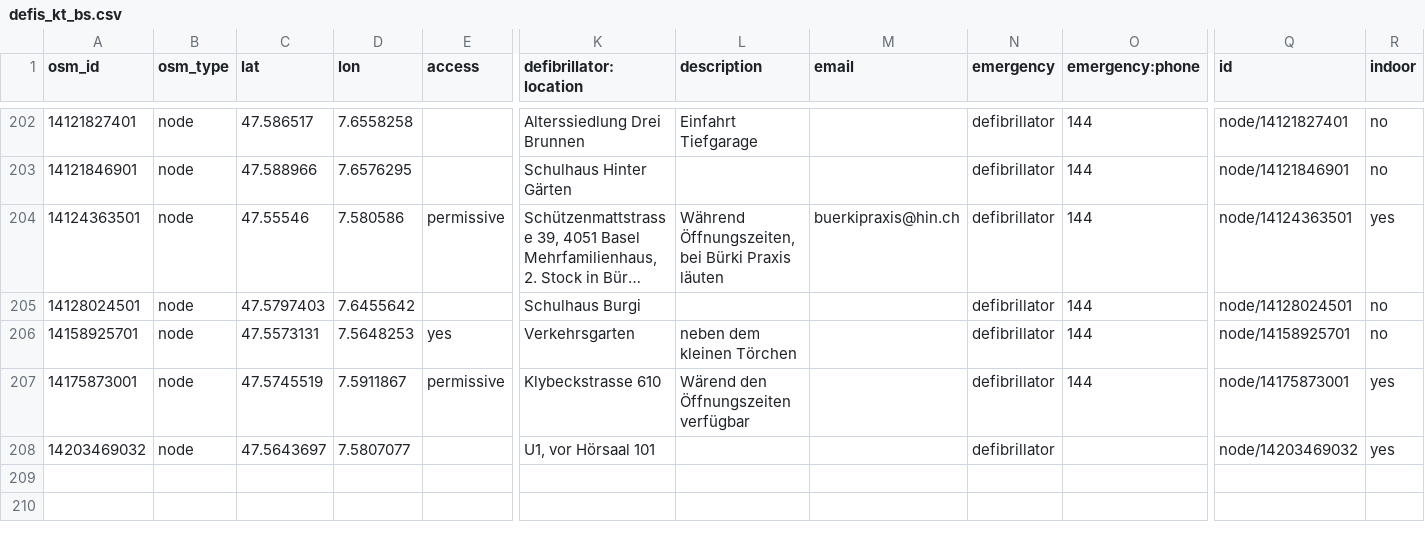
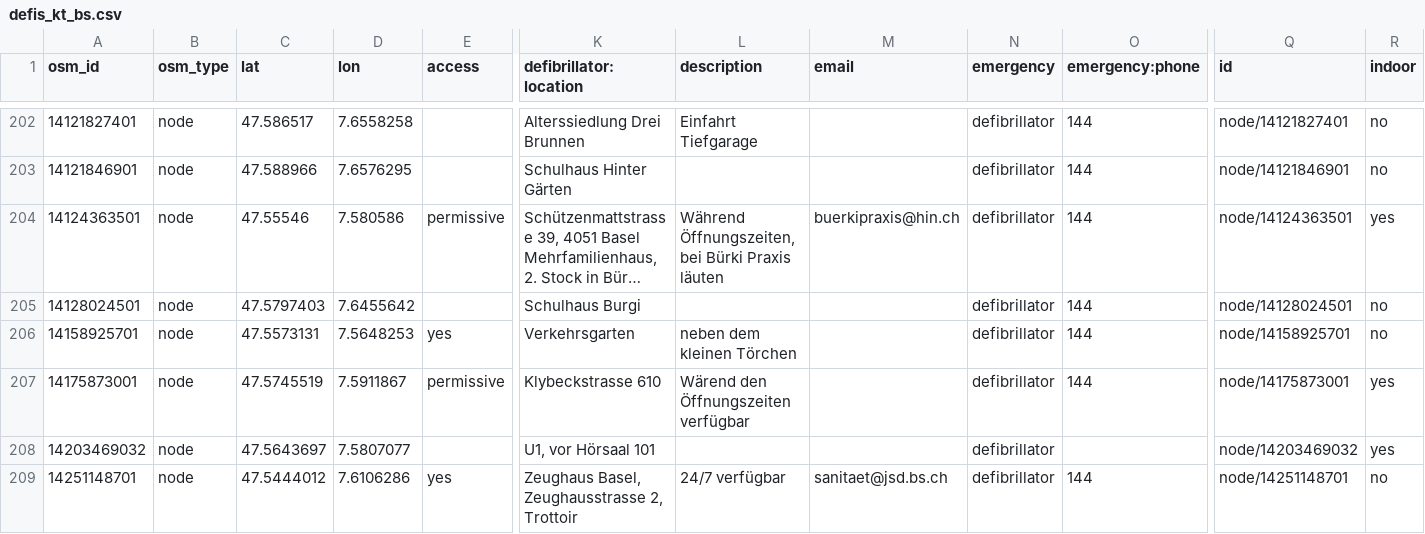
Before and after one commit to defikarte/defi_data, a CSV file: data/csv/defis_kt_bs.csv, drawn as a sheet; only a part is shown, gaps mark what is left out; long unchanged cells end in …; rows hold the shown columns only; the diff names each change by its address in the sheet, - before the commit and + after, or states it on an @@ line.

```diff
--- a/data/csv/defis_kt_bs.csv
+++ b/data/csv/defis_kt_bs.csv
+row 209: 14251148701 | node | 47.5444012 | 7.6106286 | yes | Zeughaus Basel, Zeughausstrasse 2, Trottoir | 24/7 verfügbar | sanitaet@jsd.bs.ch | defibrillator | 144 | node/14251148701 | no
```
Also changed, not shown: data/csv/defis_dispo_basel.csv, data/csv/defis_kt_be.csv, 9 other files.
